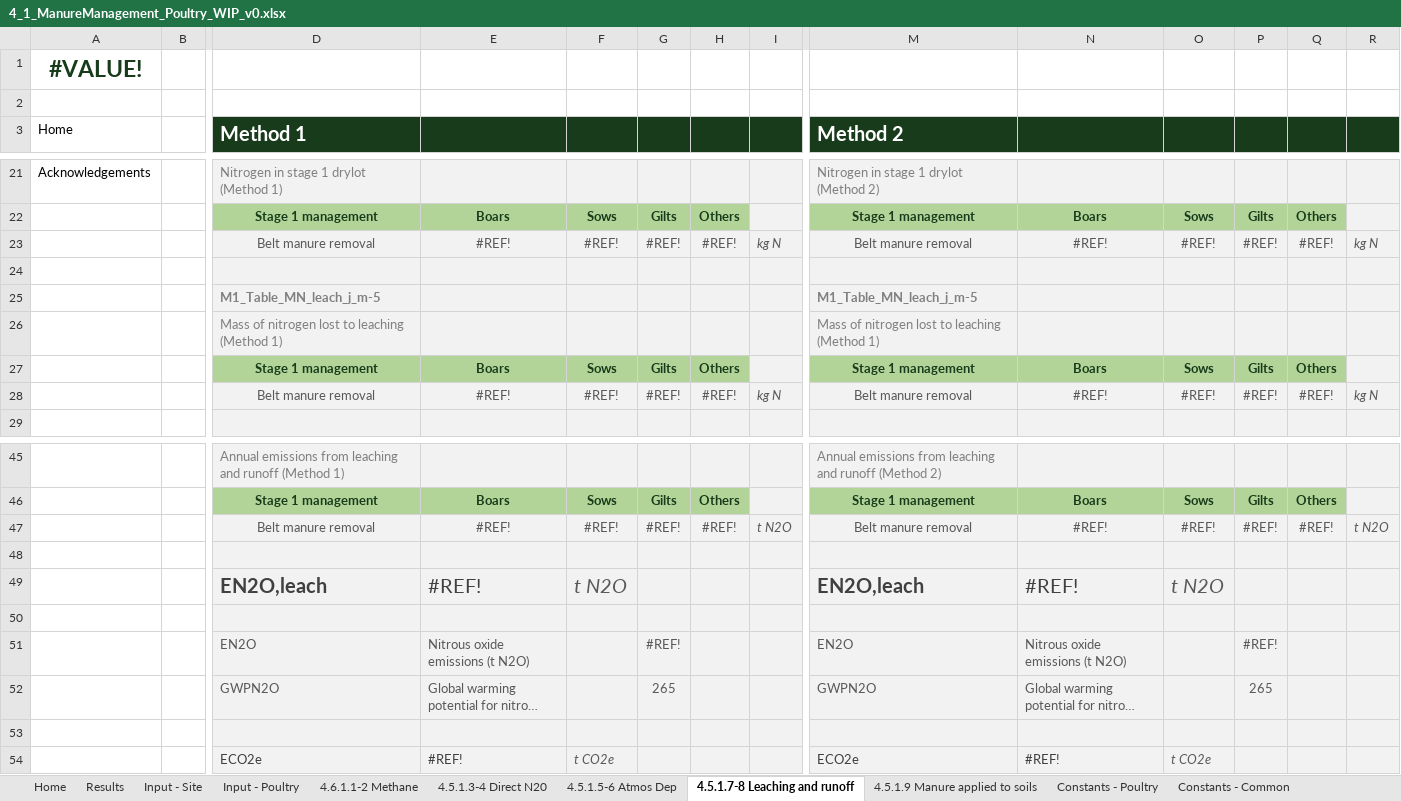
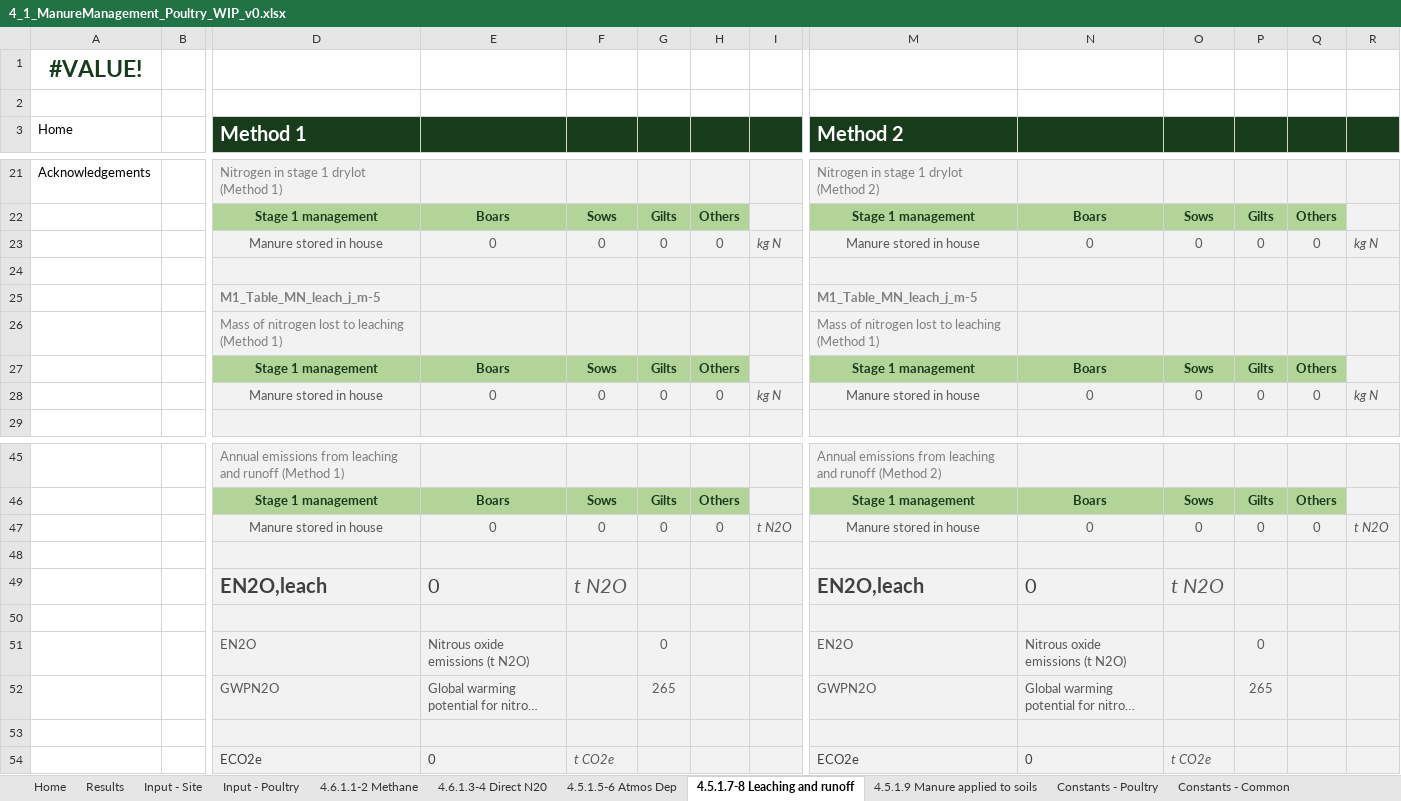
Before and after one commit to mrpaulkotz/GAF-VEERG-Functions, an Excel workbook: Excel/4_1_ManureManagement_Poultry_WIP_v0.xlsx, sheet 4.5.1.7-8 Leaching and runoff, drawn as a sheet; only a part is shown, gaps mark what is left out; long unchanged cells end in …; values as stored, in another font and other column widths than the file's, no borders; charts and pictures not drawn; removed rows and columns are numbered as before the commit, all else as after; rows hold the shown columns only; the diff names each change by its address in the sheet, - before the commit and + after, or states it on an @@ line.

```diff
--- a/Excel/4_1_ManureManagement_Poultry_WIP_v0.xlsx (sheet 4.5.1.7-8 Leaching and runoff)
+++ b/Excel/4_1_ManureManagement_Poultry_WIP_v0.xlsx (sheet 4.5.1.7-8 Leaching and runoff)
-sheet tab: 4.5.1.3-4 Direct N20
+sheet tab: 4.6.1.3-4 Direct N20
-row 23:  |  | Belt manure removal | #REF! | #REF! | #REF! | #REF! | kg N | Belt manure removal | #REF! | #REF! | #REF! | #REF! | kg N
+row 23:  |  | Manure stored in house | 0 | 0 | 0 | 0 | kg N | Manure stored in house | 0 | 0 | 0 | 0 | kg N
-row 28:  |  | Belt manure removal | #REF! | #REF! | #REF! | #REF! | kg N | Belt manure removal | #REF! | #REF! | #REF! | #REF! | kg N
+row 28:  |  | Manure stored in house | 0 | 0 | 0 | 0 | kg N | Manure stored in house | 0 | 0 | 0 | 0 | kg N
-row 47:  |  | Belt manure removal | #REF! | #REF! | #REF! | #REF! | t N2O | Belt manure removal | #REF! | #REF! | #REF! | #REF! | t N2O
+row 47:  |  | Manure stored in house | 0 | 0 | 0 | 0 | t N2O | Manure stored in house | 0 | 0 | 0 | 0 | t N2O
-E49: #REF!
+E49: 0
-N49: #REF!
+N49: 0
-G51: #REF!
+G51: 0
-P51: #REF!
+P51: 0
-E54: #REF!
+E54: 0
-N54: #REF!
+N54: 0
```
Also changed, not shown: sheet 4.5.1.9 Manure applied to soils, sheet 4.6.1.3-4 Direct N20, sheet 4.5.1.5-6 Atmos Dep, sheet 4.6.1.1-2 Methane, sheet Input - Poultry, sheet Results, formulas that keep their value, charts or pictures, Excel/4_1_ManureManagement_Swine_WIP_v04.xlsx, 27 other files.
